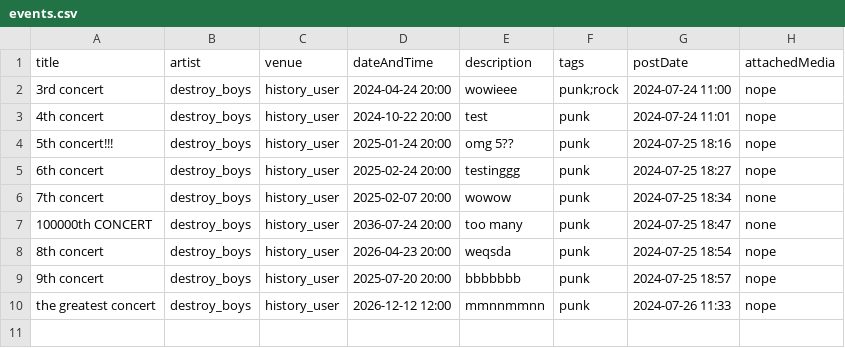
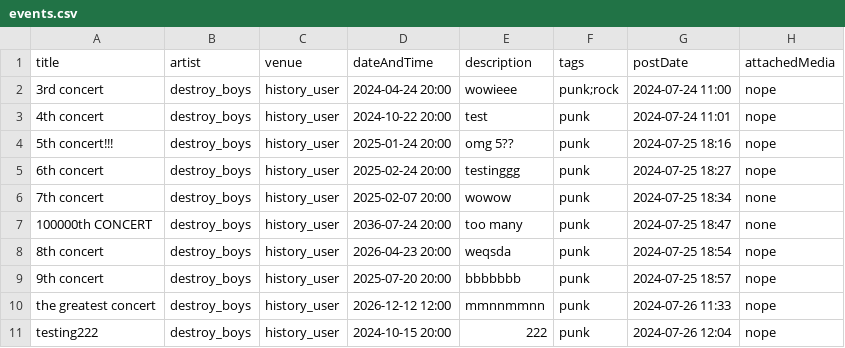
Before and after one commit to ddynamix/CSC207MusicProject, a CSV file: events.csv, drawn as a sheet; the diff names each change by its address in the sheet, - before the commit and + after, or states it on an @@ line.

```diff
--- a/events.csv
+++ b/events.csv
+row 11: testing222 | destroy_boys | history_user | 2024-10-15 20:00 | 222 | punk | 2024-07-26 12:04 | nope
```
Also changed, not shown: 38 other files.
